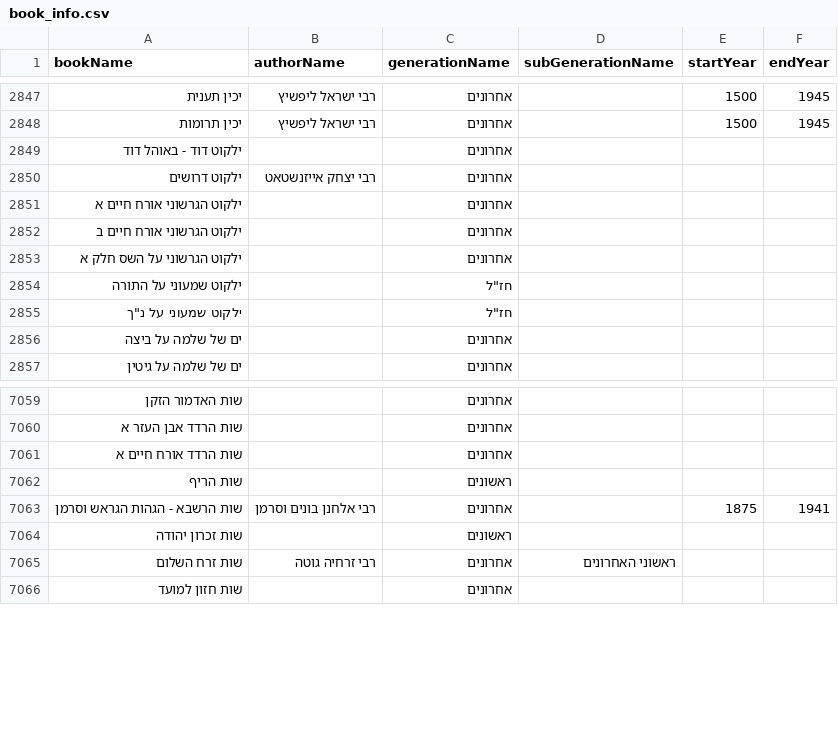
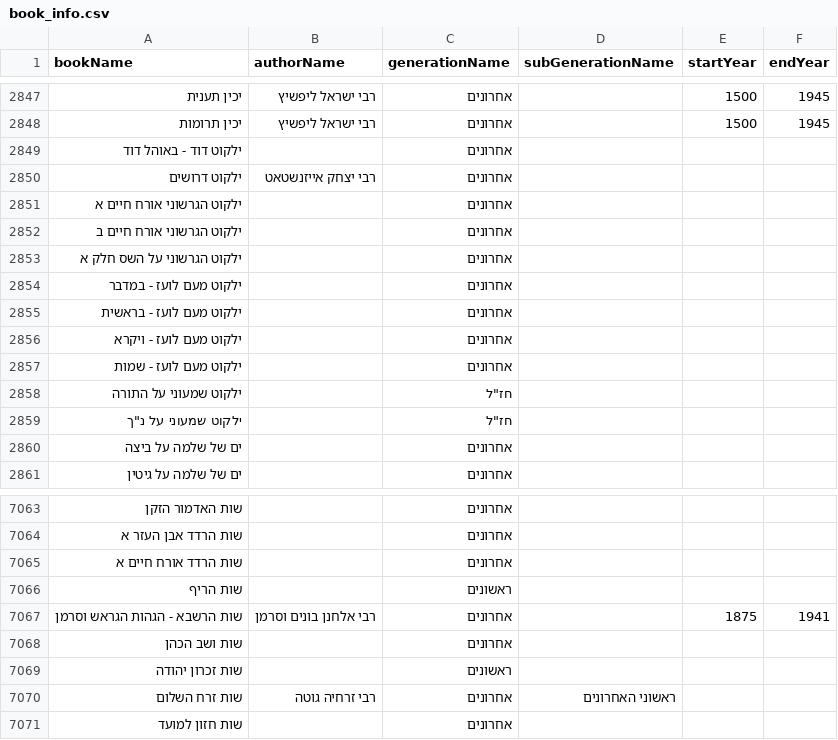
Before and after one commit to Bshlomecha/otzaria-library, a CSV file: ForDB/book_info.csv, drawn as a sheet; only a part is shown, gaps mark what is left out; the diff names each change by its address in the sheet, - before the commit and + after, or states it on an @@ line.

Commit message:
ים החכמה — ילקוט מעם לועז (ארבעה כרכים) ושות ושב הכהן
קומיט dddc11a במקור. הקבצים גולמיים (שורות דפוס, כותרות עמוד, מספרי עמוד), ולכן נוספו
meam_loez_reflow.py ו־vesheiv_hakohen_reflow.py, עם בדיקת שימור טקסט. רישום בכל המרשמים וב־README.

```diff
--- a/ForDB/book_info.csv
+++ b/ForDB/book_info.csv
+row 2854: ילקוט מעם לועז - במדבר |  | אחרונים
+row 2855: ילקוט מעם לועז - בראשית |  | אחרונים
+row 2856: ילקוט מעם לועז - ויקרא |  | אחרונים
+row 2857: ילקוט מעם לועז - שמות |  | אחרונים
+row 7068: שות ושב הכהן |  | אחרונים
```
Also changed, not shown: 13 other files.
